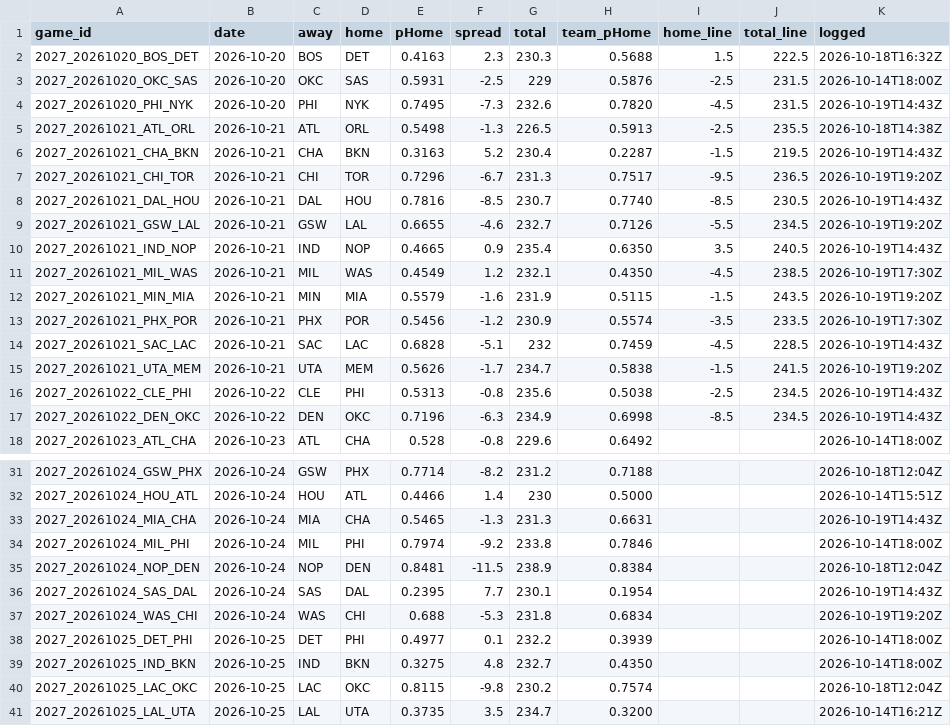
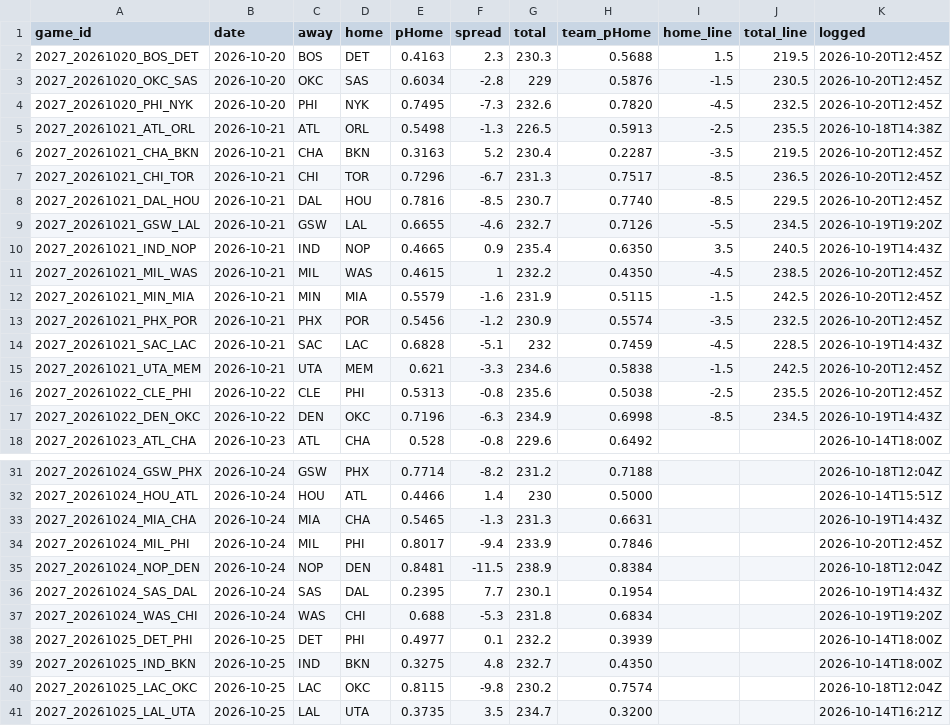
Before and after one commit to DEMON-X13/nba-hub, a CSV file: data/predictions.csv, drawn as a sheet; only a part is shown, gaps mark what is left out; the diff covers the shown part only.

```diff
--- a/data/predictions.csv
+++ b/data/predictions.csv
@@ -1,17 +1,17 @@
 game_id,date,away,home,pHome,spread,total,team_pHome,home_line,total_line,logged
-2027_20261020_BOS_DET,2026-10-20,BOS,DET,0.4163,2.3,230.3,0.5688,1.5,222.5,2026-10-18T16:32Z
-2027_20261020_OKC_SAS,2026-10-20,OKC,SAS,0.5931,-2.5,229,0.5876,-2.5,231.5,2026-10-14T18:00Z
-2027_20261020_PHI_NYK,2026-10-20,PHI,NYK,0.7495,-7.3,232.6,0.7820,-4.5,231.5,2026-10-19T14:43Z
+2027_20261020_BOS_DET,2026-10-20,BOS,DET,0.4163,2.3,230.3,0.5688,1.5,219.5,2026-10-20T12:45Z
+2027_20261020_OKC_SAS,2026-10-20,OKC,SAS,0.6034,-2.8,229,0.5876,-1.5,230.5,2026-10-20T12:45Z
+2027_20261020_PHI_NYK,2026-10-20,PHI,NYK,0.7495,-7.3,232.6,0.7820,-4.5,232.5,2026-10-20T12:45Z
 2027_20261021_ATL_ORL,2026-10-21,ATL,ORL,0.5498,-1.3,226.5,0.5913,-2.5,235.5,2026-10-18T14:38Z
-2027_20261021_CHA_BKN,2026-10-21,CHA,BKN,0.3163,5.2,230.4,0.2287,-1.5,219.5,2026-10-19T14:43Z
-2027_20261021_CHI_TOR,2026-10-21,CHI,TOR,0.7296,-6.7,231.3,0.7517,-9.5,236.5,2026-10-19T19:20Z
-2027_20261021_DAL_HOU,2026-10-21,DAL,HOU,0.7816,-8.5,230.7,0.7740,-8.5,230.5,2026-10-19T14:43Z
+2027_20261021_CHA_BKN,2026-10-21,CHA,BKN,0.3163,5.2,230.4,0.2287,-3.5,219.5,2026-10-20T12:45Z
+2027_20261021_CHI_TOR,2026-10-21,CHI,TOR,0.7296,-6.7,231.3,0.7517,-8.5,236.5,2026-10-20T12:45Z
+2027_20261021_DAL_HOU,2026-10-21,DAL,HOU,0.7816,-8.5,230.7,0.7740,-8.5,229.5,2026-10-20T12:45Z
 2027_20261021_GSW_LAL,2026-10-21,GSW,LAL,0.6655,-4.6,232.7,0.7126,-5.5,234.5,2026-10-19T19:20Z
 2027_20261021_IND_NOP,2026-10-21,IND,NOP,0.4665,0.9,235.4,0.6350,3.5,240.5,2026-10-19T14:43Z
-2027_20261021_MIL_WAS,2026-10-21,MIL,WAS,0.4549,1.2,232.1,0.4350,-4.5,238.5,2026-10-19T17:30Z
-2027_20261021_MIN_MIA,2026-10-21,MIN,MIA,0.5579,-1.6,231.9,0.5115,-1.5,243.5,2026-10-19T19:20Z
-2027_20261021_PHX_POR,2026-10-21,PHX,POR,0.5456,-1.2,230.9,0.5574,-3.5,233.5,2026-10-19T17:30Z
+2027_20261021_MIL_WAS,2026-10-21,MIL,WAS,0.4615,1,232.2,0.4350,-4.5,238.5,2026-10-20T12:45Z
+2027_20261021_MIN_MIA,2026-10-21,MIN,MIA,0.5579,-1.6,231.9,0.5115,-1.5,242.5,2026-10-20T12:45Z
+2027_20261021_PHX_POR,2026-10-21,PHX,POR,0.5456,-1.2,230.9,0.5574,-3.5,232.5,2026-10-20T12:45Z
 2027_20261021_SAC_LAC,2026-10-21,SAC,LAC,0.6828,-5.1,232,0.7459,-4.5,228.5,2026-10-19T14:43Z
-2027_20261021_UTA_MEM,2026-10-21,UTA,MEM,0.5626,-1.7,234.7,0.5838,-1.5,241.5,2026-10-19T19:20Z
-2027_20261022_CLE_PHI,2026-10-22,CLE,PHI,0.5313,-0.8,235.6,0.5038,-2.5,234.5,2026-10-19T14:43Z
+2027_20261021_UTA_MEM,2026-10-21,UTA,MEM,0.621,-3.3,234.6,0.5838,-1.5,242.5,2026-10-20T12:45Z
+2027_20261022_CLE_PHI,2026-10-22,CLE,PHI,0.5313,-0.8,235.6,0.5038,-2.5,235.5,2026-10-20T12:45Z
 2027_20261022_DEN_OKC,2026-10-22,DEN,OKC,0.7196,-6.3,234.9,0.6998,-8.5,234.5,2026-10-19T14:43Z
@@ -33,3 +33,3 @@ game_id,date,away,home,pHome,spread,total,team_pHome,home_line,total_line,logged
 2027_20261024_MIA_CHA,2026-10-24,MIA,CHA,0.5465,-1.3,231.3,0.6631,,,2026-10-19T14:43Z
-2027_20261024_MIL_PHI,2026-10-24,MIL,PHI,0.7974,-9.2,233.8,0.7846,,,2026-10-14T18:00Z
+2027_20261024_MIL_PHI,2026-10-24,MIL,PHI,0.8017,-9.4,233.9,0.7846,,,2026-10-20T12:45Z
 2027_20261024_NOP_DEN,2026-10-24,NOP,DEN,0.8481,-11.5,238.9,0.8384,,,2026-10-18T12:04Z
```
Also changed, not shown: 4 added rows and 128 edited cells elsewhere in this file, data/injuries_log.csv, 9 other files.
